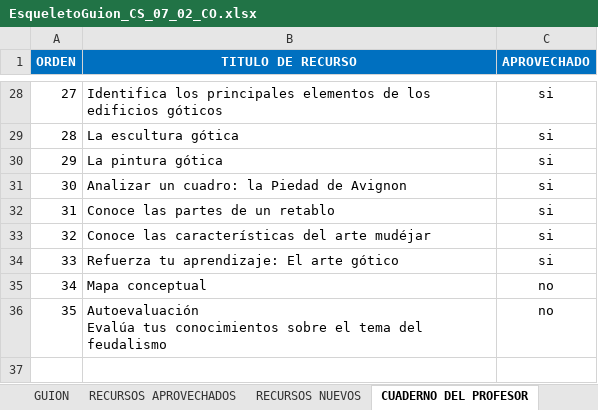
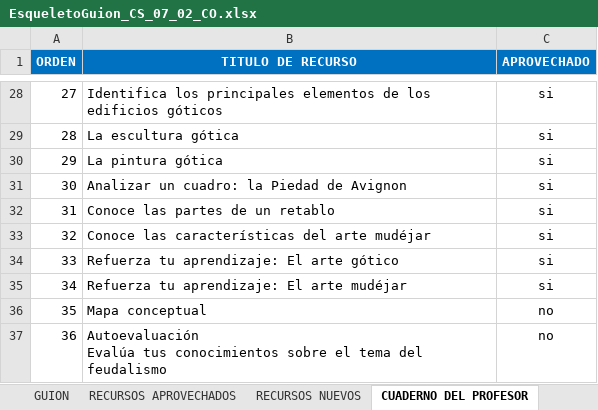
Before and after one commit to AulaPlanetaColombia/CienciasSociales, an Excel workbook: fuentes/contenidos/grado07/guion02/EsqueletoGuion_CS_07_02_CO.xlsx, sheet CUADERNO DEL PROFESOR, drawn as a sheet; only a part is shown, gaps mark what is left out; values as stored, in another font and other column widths than the file's, no borders; addresses are those after the commit; the diff names each change by its address in the sheet, - before the commit and + after, or states it on an @@ line.

```diff
--- a/fuentes/contenidos/grado07/guion02/EsqueletoGuion_CS_07_02_CO.xlsx (sheet CUADERNO DEL PROFESOR)
+++ b/fuentes/contenidos/grado07/guion02/EsqueletoGuion_CS_07_02_CO.xlsx (sheet CUADERNO DEL PROFESOR)
+row 35: 34 | Refuerza tu aprendizaje: El arte mudéjar | si
@@ column A (ORDEN) renumbered from row 36 down @@
```
Also changed, not shown: sheet CUADERNO DE ESTUDIO, sheet RECURSOS APROVECHADOS, sheet GUION, 1 other file.
